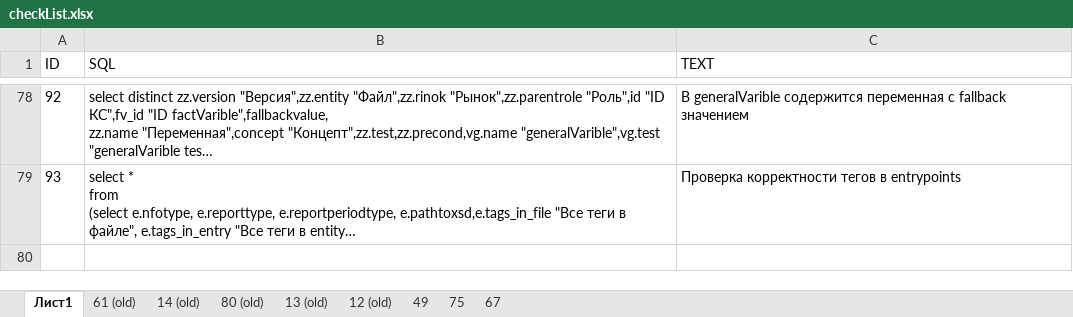
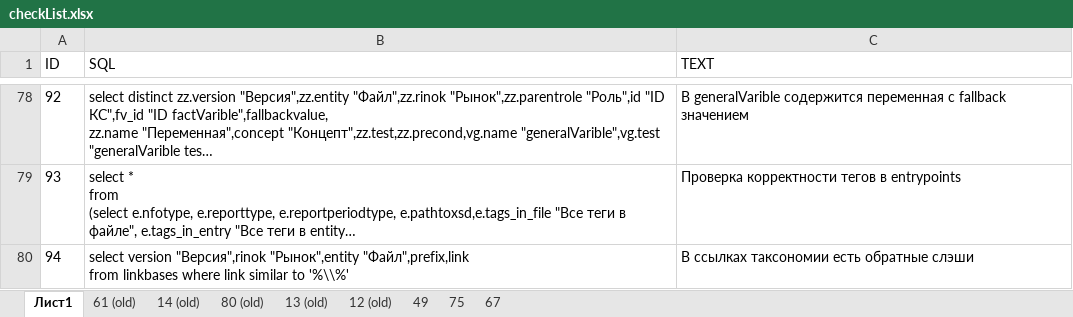
Before and after one commit to TakunNineone/checkList, an Excel workbook: checkList.xlsx, sheet Лист1, drawn as a sheet; only a part is shown, gaps mark what is left out; long unchanged cells end in …; values as stored, in another font and other column widths than the file's, no borders; ↵ is a line break in a cell; the diff covers the shown part only; the diff names each change by its address in the sheet, - before the commit and + after, or states it on an @@ line.

```diff
--- a/checkList.xlsx (sheet Лист1)
+++ b/checkList.xlsx (sheet Лист1)
+row 80: 94 | select version "Версия",rinok "Рынок",entity "Файл",prefix,link ↵ from linkbases where link similar to '%\\%' | В ссылках таксономии есть обратные слэши
```
Also changed, not shown: 2 added rows and 1 edited cell elsewhere in this sheet, 3 other files.
